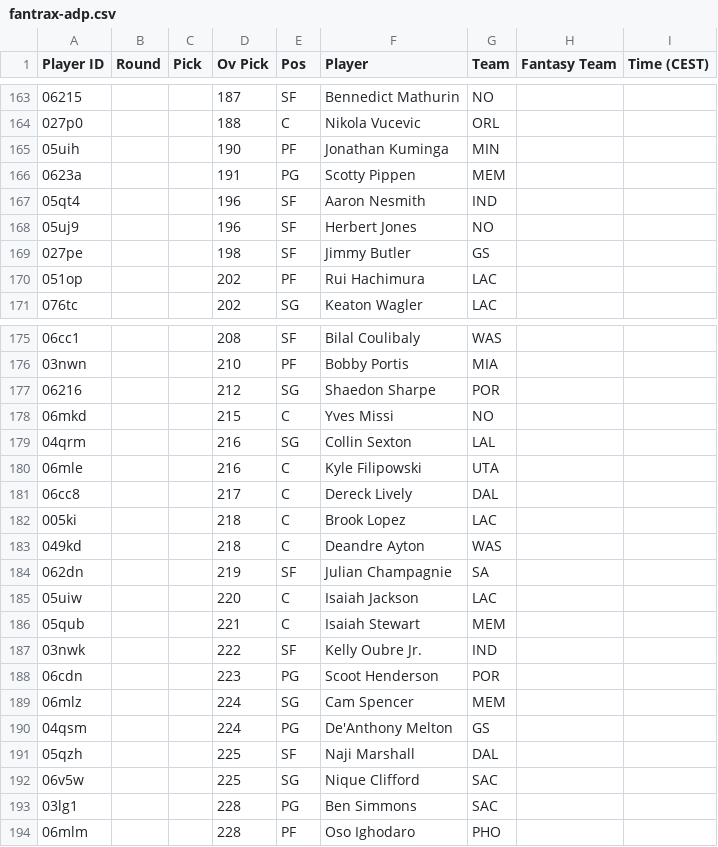
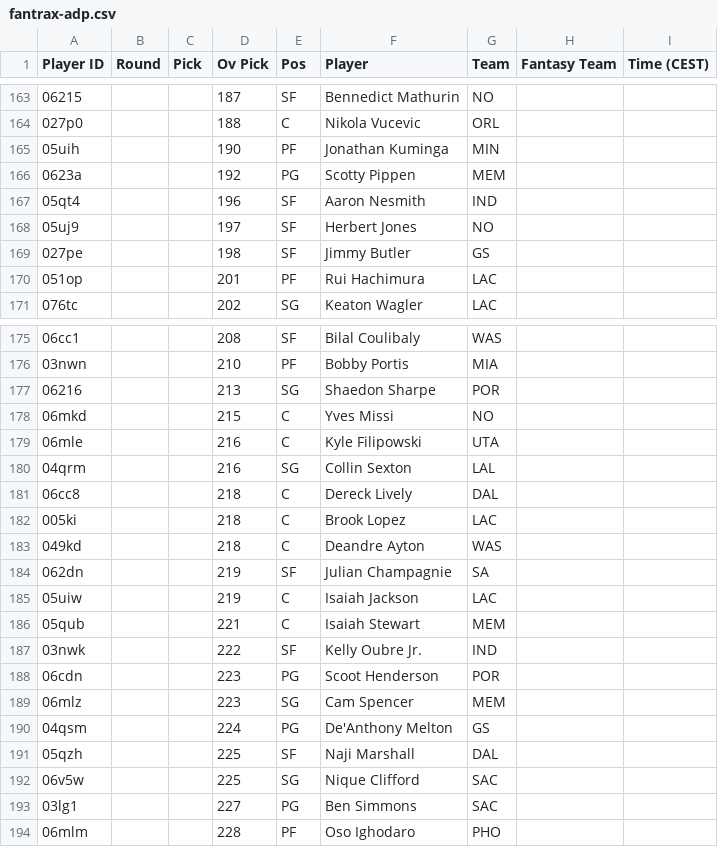
Before and after one commit to Pizzaratops/Taco-Tuesday-HQ, a CSV file: projections/data/fantrax-adp.csv, drawn as a sheet; only a part is shown, gaps mark what is left out; the diff covers the shown part only.

```diff
--- a/projections/data/fantrax-adp.csv
+++ b/projections/data/fantrax-adp.csv
@@ -165,7 +165,7 @@
 "05uih","","","190","PF","Jonathan Kuminga","MIN","",""
-"0623a","","","191","PG","Scotty Pippen","MEM","",""
+"0623a","","","192","PG","Scotty Pippen","MEM","",""
 "05qt4","","","196","SF","Aaron Nesmith","IND","",""
-"05uj9","","","196","SF","Herbert Jones","NO","",""
+"05uj9","","","197","SF","Herbert Jones","NO","",""
 "027pe","","","198","SF","Jimmy Butler","GS","",""
-"051op","","","202","PF","Rui Hachimura","LAC","",""
+"051op","","","201","PF","Rui Hachimura","LAC","",""
 "076tc","","","202","SG","Keaton Wagler","LAC","",""
@@ -176,7 +176,7 @@
 "03nwn","","","210","PF","Bobby Portis","MIA","",""
-"06216","","","212","SG","Shaedon Sharpe","POR","",""
+"06216","","","213","SG","Shaedon Sharpe","POR","",""
 "06mkd","","","215","C","Yves Missi","NO","",""
+"06mle","","","216","C","Kyle Filipowski","UTA","",""
 "04qrm","","","216","SG","Collin Sexton","LAL","",""
-"06mle","","","216","C","Kyle Filipowski","UTA","",""
-"06cc8","","","217","C","Dereck Lively","DAL","",""
+"06cc8","","","218","C","Dereck Lively","DAL","",""
 "005ki","","","218","C","Brook Lopez","LAC","",""
@@ -184,3 +184,3 @@
 "062dn","","","219","SF","Julian Champagnie","SA","",""
-"05uiw","","","220","C","Isaiah Jackson","LAC","",""
+"05uiw","","","219","C","Isaiah Jackson","LAC","",""
 "05qub","","","221","C","Isaiah Stewart","MEM","",""
@@ -188,3 +188,3 @@
 "06cdn","","","223","PG","Scoot Henderson","POR","",""
-"06mlz","","","224","SG","Cam Spencer","MEM","",""
+"06mlz","","","223","SG","Cam Spencer","MEM","",""
 "04qsm","","","224","PG","De'Anthony Melton","GS","",""
@@ -192,3 +192,3 @@
 "06v5w","","","225","SG","Nique Clifford","SAC","",""
-"03lg1","","","228","PG","Ben Simmons","SAC","",""
+"03lg1","","","227","PG","Ben Simmons","SAC","",""
 "06mlm","","","228","PF","Oso Ighodaro","PHO","",""
```
Also changed, not shown: 2 added rows, 2 removed rows, 18 moved rows and 4 edited cells elsewhere in this file, 1 other file.
